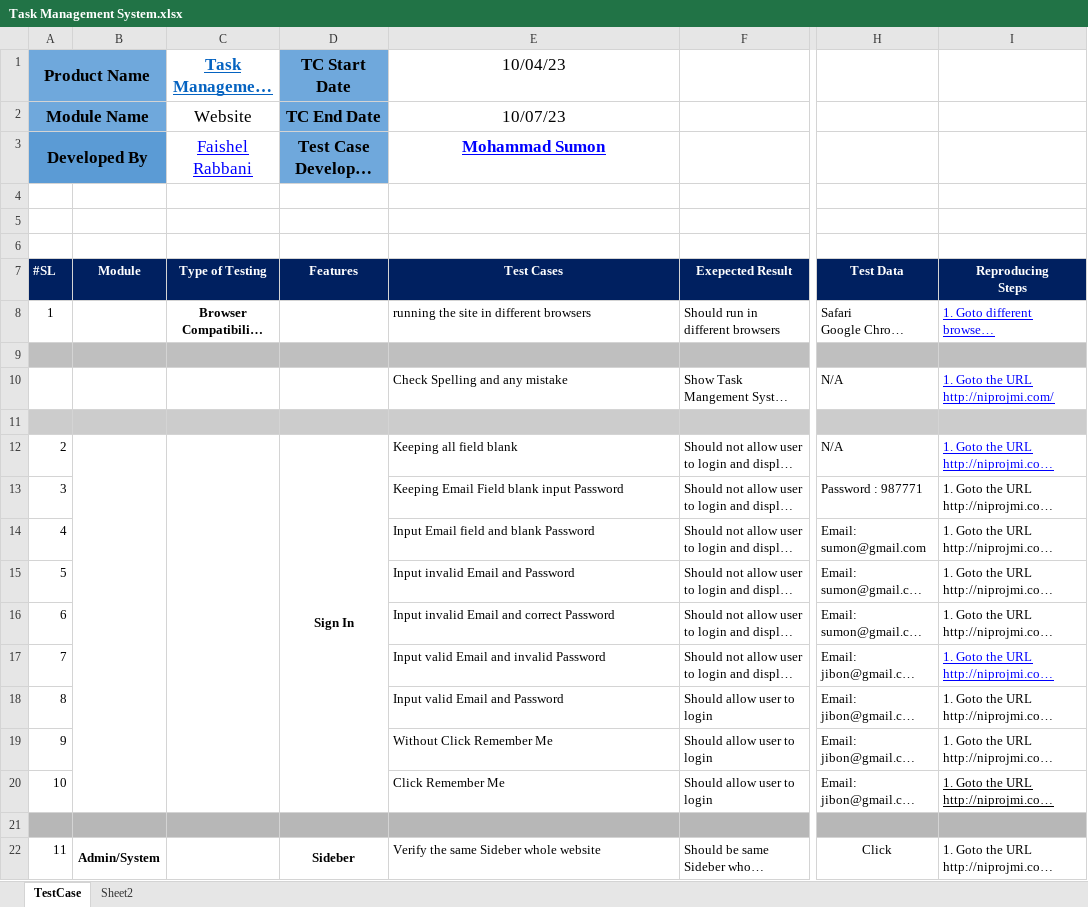
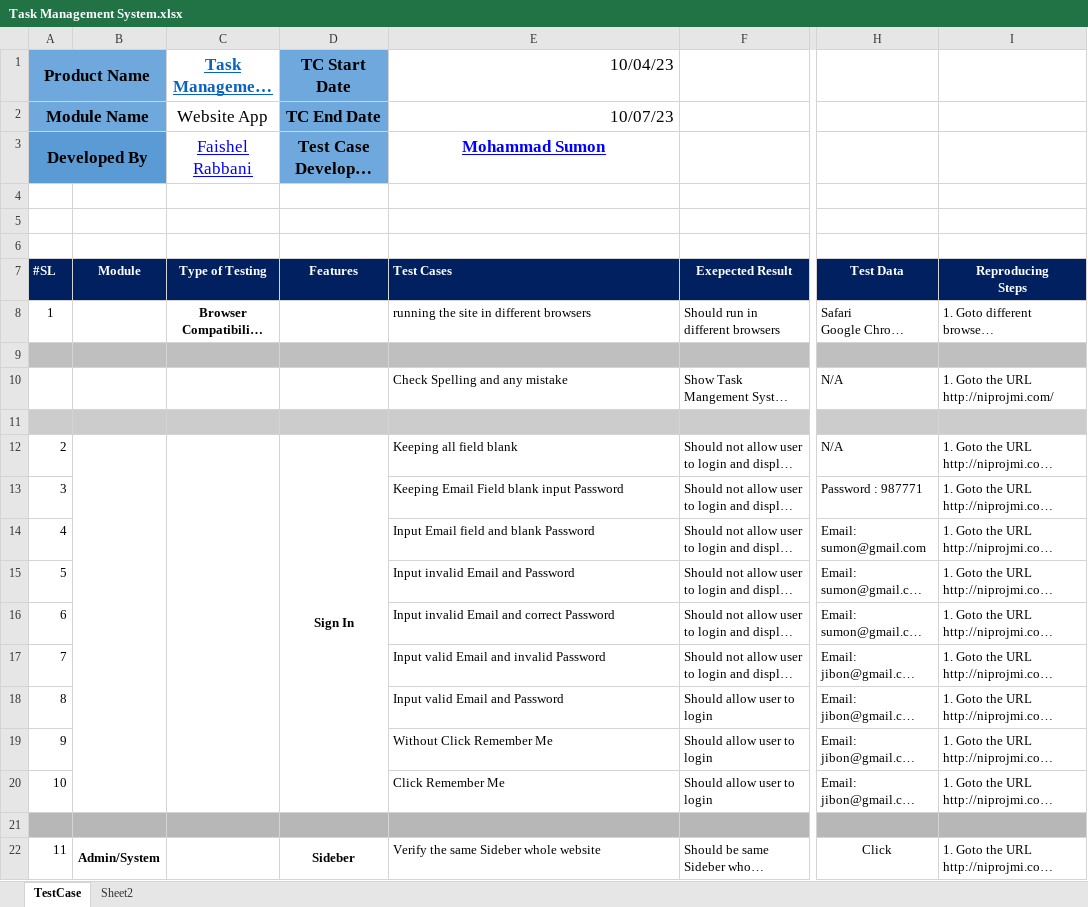
Before and after one commit to sumu9897/Task-Management, an Excel workbook: Task Management System.xlsx, sheet TestCase, drawn as a sheet; only a part is shown, gaps mark what is left out; long unchanged cells end in …; values as stored, in another font and other column widths than the file's, no borders; charts and pictures not drawn; the diff covers the shown part only; the diff names each change by its address in the sheet, - before the commit and + after, or states it on an @@ line.

```diff
--- a/Task Management System.xlsx (sheet TestCase)
+++ b/Task Management System.xlsx (sheet TestCase)
-E1:E2 alignment: center
+E1:E2 alignment: right
-C2 (Task Management System): Website
+C2 (Task Management System): Website App
-E7 alignment: center
+E7 alignment: left
@@ I8 underline: on → off, text colour: #0000FF → black @@
@@ I10 underline: on → off, text colour: #0000FF → black @@
@@ I12 underline: on → off, text colour: #0000FF → black @@
@@ I17 underline: on → off, text colour: #0000FF → black @@
-I20 underline: on
+I20 underline: off
```
Also changed, not shown: 2 added rows, 1 removed row and row numbers in column A elsewhere in this sheet, formulas that keep their value, charts or pictures, 1 other file.
